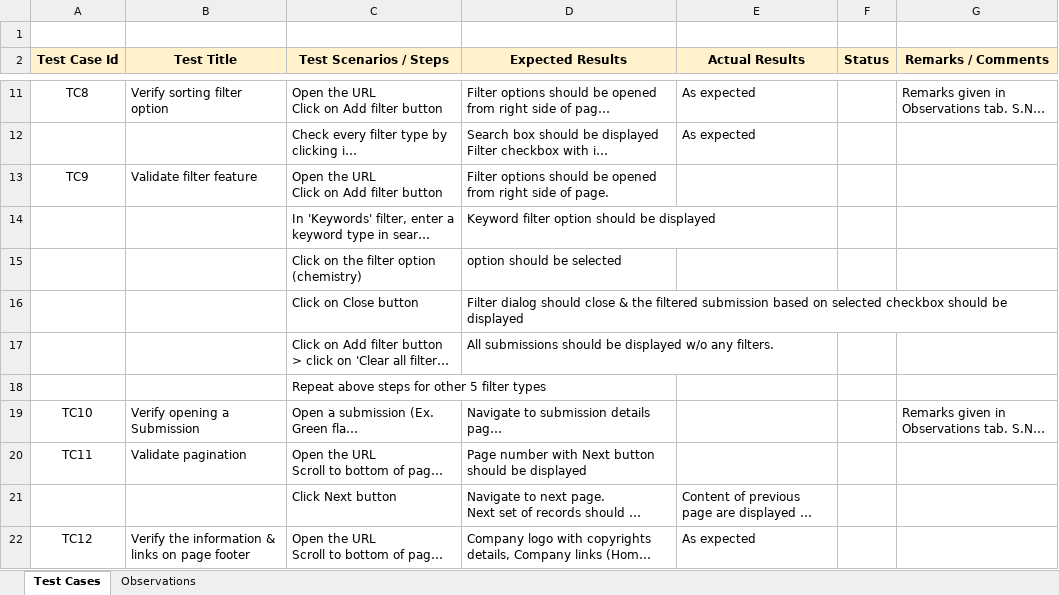
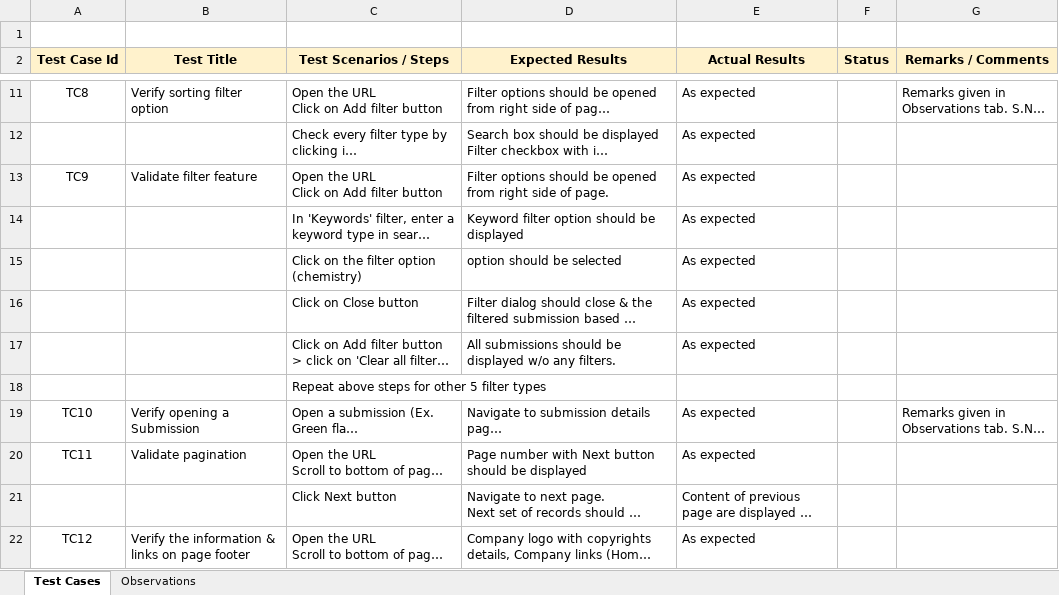
Before and after one commit to a-onkar/morressier-testing-task, an Excel workbook: Test Cases & Observations.xlsx, sheet Test Cases, drawn as a sheet; only a part is shown, gaps mark what is left out; long unchanged cells end in …; values as stored, in another font and other column widths than the file's, no borders; the diff names each change by its address in the sheet, - before the commit and + after, or states it on an @@ line.

Commit message:
completed test case TC8

```diff
--- a/Test Cases & Observations.xlsx (sheet Test Cases)
+++ b/Test Cases & Observations.xlsx (sheet Test Cases)
-E13:E17 (Actual Results): (empty)
+E13:E17 (Actual Results): As expected
-E19:E20 (Actual Results): (empty)
+E19:E20 (Actual Results): As expected
```
Also changed, not shown: 4 other files.
